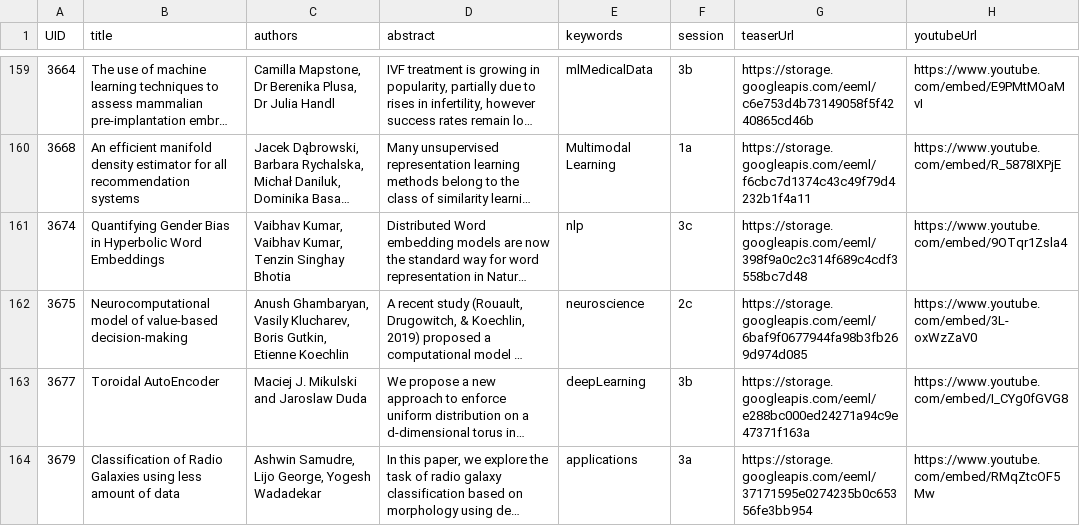
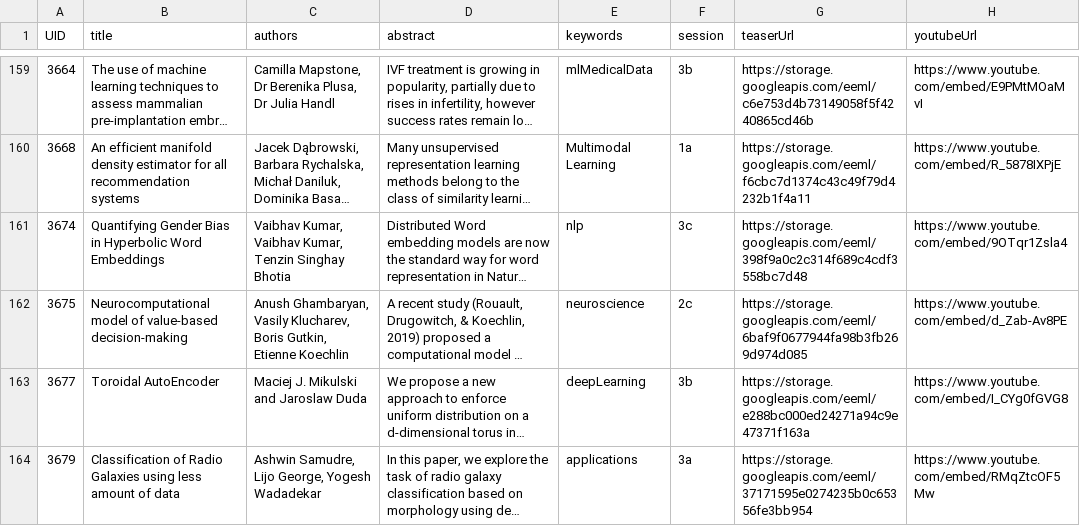
Before and after one commit to eemlcommunity/virtual-eeml2020, a CSV file: sitedata/papers.csv, drawn as a sheet; only a part is shown, gaps mark what is left out; long unchanged cells end in …; the diff names each change by its address in the sheet, - before the commit and + after, or states it on an @@ line.

```diff
--- a/sitedata/papers.csv
+++ b/sitedata/papers.csv
-H162 (youtubeUrl): https://www.youtube.com/embed/3L-oxWzZaV0
+H162 (youtubeUrl): https://www.youtube.com/embed/d_Zab-Av8PE
```
Also changed, not shown: 1 other file.
